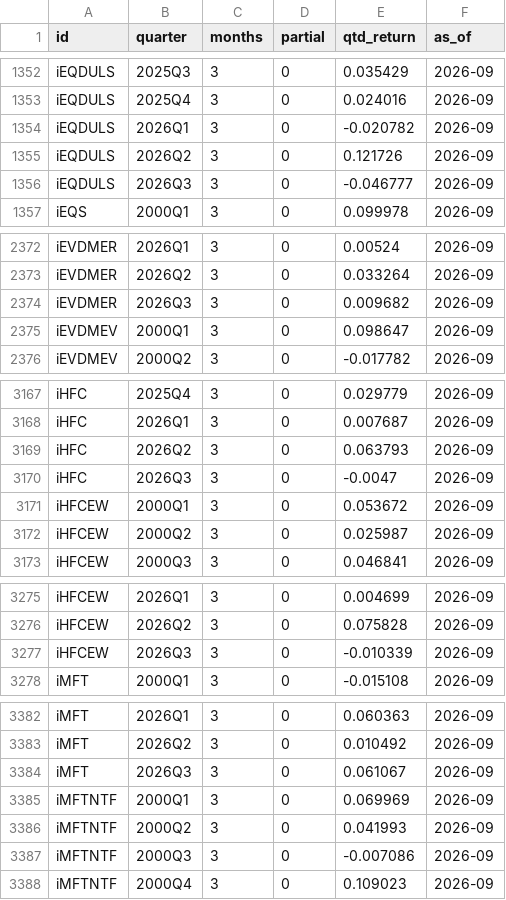
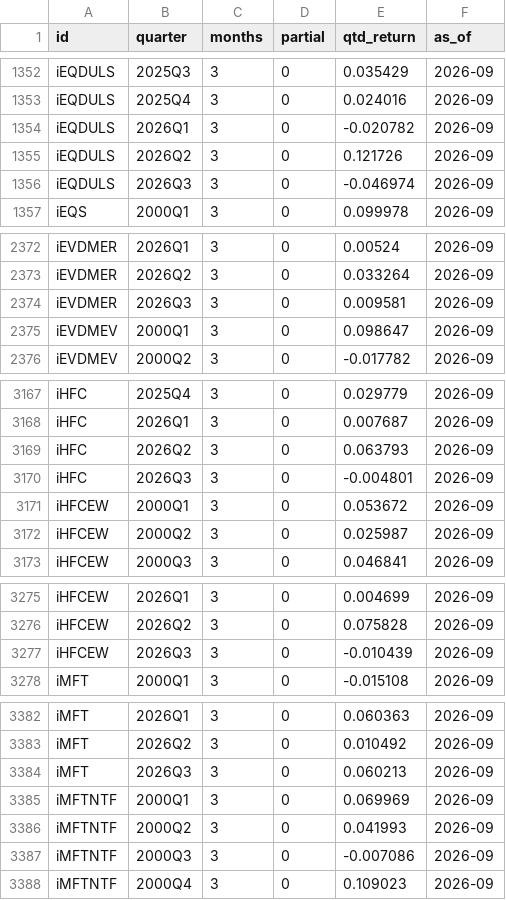
Before and after one commit to pivotalpath/publicdata, a CSV file: quarterly_returns.csv, drawn as a sheet; only a part is shown, gaps mark what is left out; the diff covers the shown part only.

Commit message:
update quarterly_returns.csv 2026-11-14

```diff
--- a/quarterly_returns.csv
+++ b/quarterly_returns.csv
@@ -1355,3 +1355,3 @@ iEQDULS,2026Q1,3,0,-0.020782,2026-09
 iEQDULS,2026Q2,3,0,0.121726,2026-09
-iEQDULS,2026Q3,3,0,-0.046777,2026-09
+iEQDULS,2026Q3,3,0,-0.046974,2026-09
 iEQS,2000Q1,3,0,0.099978,2026-09
@@ -2373,3 +2373,3 @@ iEVDMER,2026Q1,3,0,0.00524,2026-09
 iEVDMER,2026Q2,3,0,0.033264,2026-09
-iEVDMER,2026Q3,3,0,0.009682,2026-09
+iEVDMER,2026Q3,3,0,0.009581,2026-09
 iEVDMEV,2000Q1,3,0,0.098647,2026-09
@@ -3169,3 +3169,3 @@ iHFC,2026Q1,3,0,0.007687,2026-09
 iHFC,2026Q2,3,0,0.063793,2026-09
-iHFC,2026Q3,3,0,-0.0047,2026-09
+iHFC,2026Q3,3,0,-0.004801,2026-09
 iHFCEW,2000Q1,3,0,0.053672,2026-09
@@ -3276,3 +3276,3 @@ iHFCEW,2026Q1,3,0,0.004699,2026-09
 iHFCEW,2026Q2,3,0,0.075828,2026-09
-iHFCEW,2026Q3,3,0,-0.010339,2026-09
+iHFCEW,2026Q3,3,0,-0.010439,2026-09
 iMFT,2000Q1,3,0,-0.015108,2026-09
@@ -3383,3 +3383,3 @@ iMFT,2026Q1,3,0,0.060363,2026-09
 iMFT,2026Q2,3,0,0.010492,2026-09
-iMFT,2026Q3,3,0,0.061067,2026-09
+iMFT,2026Q3,3,0,0.060213,2026-09
 iMFTNTF,2000Q1,3,0,0.069969,2026-09
```
Also changed, not shown: 1 edited cell elsewhere in this file.
